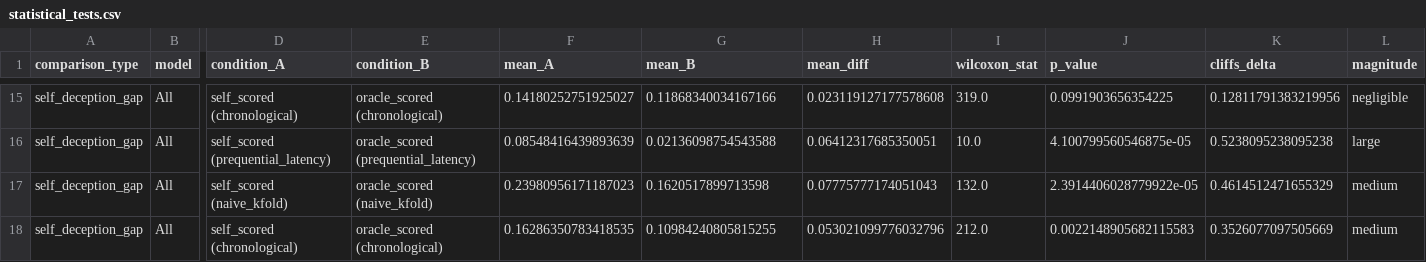
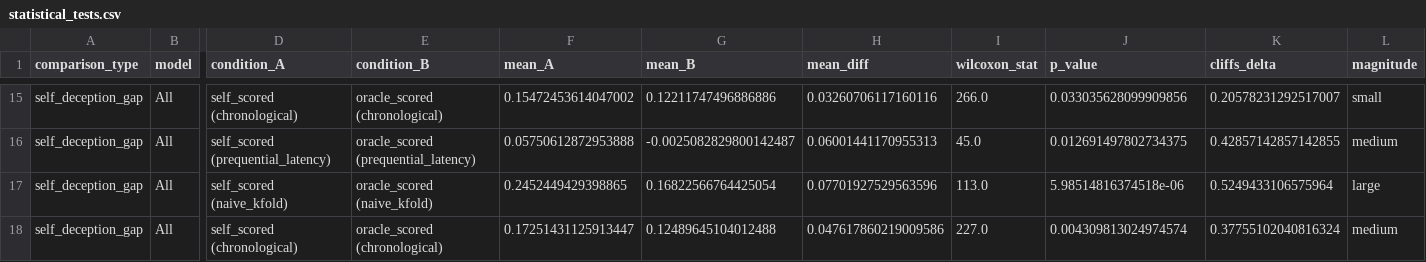
Before and after one commit to itz-puneet/thesis-later, a CSV file: results/phase2/statistical_tests.csv, drawn as a sheet; only a part is shown, gaps mark what is left out; the diff covers the shown part only; the diff names each change by its address in the sheet, - before the commit and + after, or states it on an @@ line.

```diff
--- a/results/phase2/statistical_tests.csv
+++ b/results/phase2/statistical_tests.csv
-F15 (mean_A): 0.14180252751925027
+F15 (mean_A): 0.15472453614047002
-G15 (mean_B): 0.11868340034167166
+G15 (mean_B): 0.12211747496886886
-H15 (mean_diff): 0.023119127177578608
+H15 (mean_diff): 0.03260706117160116
-I15 (wilcoxon_stat): 319.0
+I15 (wilcoxon_stat): 266.0
-J15 (p_value): 0.0991903656354225
+J15 (p_value): 0.033035628099909856
-K15 (cliffs_delta): 0.12811791383219956
+K15 (cliffs_delta): 0.20578231292517007
-L15 (magnitude): negligible
+L15 (magnitude): small
-F16 (mean_A): 0.08548416439893639
+F16 (mean_A): 0.05750612872953888
-G16 (mean_B): 0.02136098754543588
+G16 (mean_B): -0.0025082829800142487
-H16 (mean_diff): 0.06412317685350051
+H16 (mean_diff): 0.06001441170955313
-I16 (wilcoxon_stat): 10.0
+I16 (wilcoxon_stat): 45.0
-J16 (p_value): 4.100799560546875e-05
+J16 (p_value): 0.012691497802734375
-K16 (cliffs_delta): 0.5238095238095238
+K16 (cliffs_delta): 0.42857142857142855
-L16 (magnitude): large
+L16 (magnitude): medium
-F17 (mean_A): 0.23980956171187023
+F17 (mean_A): 0.2452449429398865
-G17 (mean_B): 0.1620517899713598
+G17 (mean_B): 0.16822566764425054
-H17 (mean_diff): 0.07775777174051043
+H17 (mean_diff): 0.07701927529563596
-I17 (wilcoxon_stat): 132.0
+I17 (wilcoxon_stat): 113.0
-J17 (p_value): 2.3914406028779922e-05
+J17 (p_value): 5.98514816374518e-06
-K17 (cliffs_delta): 0.4614512471655329
+K17 (cliffs_delta): 0.5249433106575964
-L17 (magnitude): medium
+L17 (magnitude): large
-F18 (mean_A): 0.16286350783418535
+F18 (mean_A): 0.17251431125913447
-G18 (mean_B): 0.10984240805815255
+G18 (mean_B): 0.12489645104012488
-H18 (mean_diff): 0.053021099776032796
+H18 (mean_diff): 0.047617860219009586
-I18 (wilcoxon_stat): 212.0
+I18 (wilcoxon_stat): 227.0
-J18 (p_value): 0.0022148905682115583
+J18 (p_value): 0.004309813024974574
-K18 (cliffs_delta): 0.3526077097505669
+K18 (cliffs_delta): 0.37755102040816324
```
Also changed, not shown: 147 edited cells elsewhere in this file, results/phase2/inflation_ladder.csv, results/phase2/phase2_summary.csv, 5 other files.
